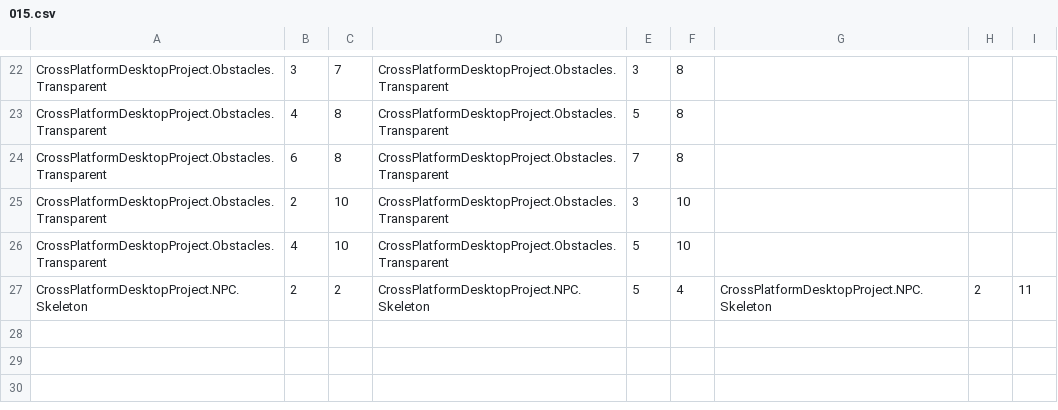
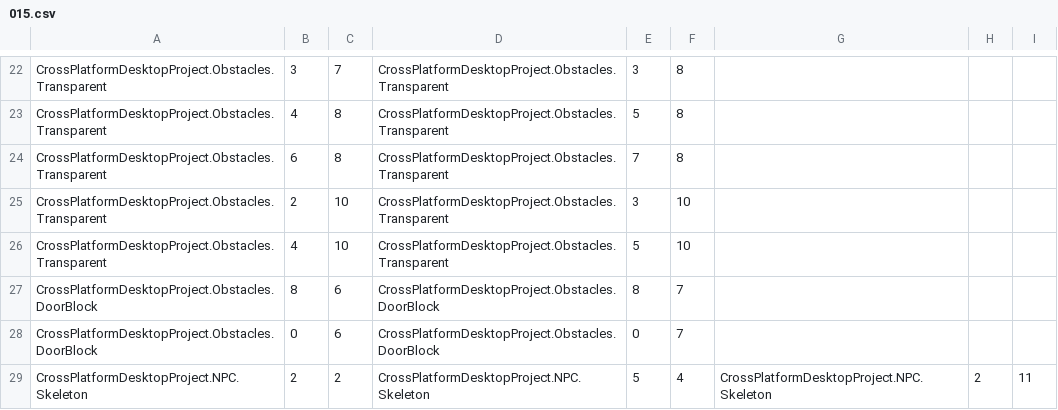
Before and after one commit to sweeneyde/3902-zelda-game, a CSV file: CrossPlatformDesktopProject/CrossPlatformDesktopProject/Levels/LevelCSV/RoomCSV/015.csv, drawn as a sheet; only a part is shown, gaps mark what is left out; the diff names each change by its address in the sheet, - before the commit and + after, or states it on an @@ line.

```diff
--- a/CrossPlatformDesktopProject/CrossPlatformDesktopProject/Levels/LevelCSV/RoomCSV/015.csv
+++ b/CrossPlatformDesktopProject/CrossPlatformDesktopProject/Levels/LevelCSV/RoomCSV/015.csv
+row 27: CrossPlatformDesktopProject.Obstacles.DoorBlock | 8 | 6 | CrossPlatformDesktopProject.Obstacles.DoorBlock | 8 | 7
+row 28: CrossPlatformDesktopProject.Obstacles.DoorBlock | 0 | 6 | CrossPlatformDesktopProject.Obstacles.DoorBlock | 0 | 7
```
Also changed, not shown: CrossPlatformDesktopProject/CrossPlatformDesktopProject/Levels/LevelCSV/RoomCSV/004.csv, CrossPlatformDesktopProject/CrossPlatformDesktopProject/Levels/LevelCSV/RoomCSV/005.csv, 42 other files.
